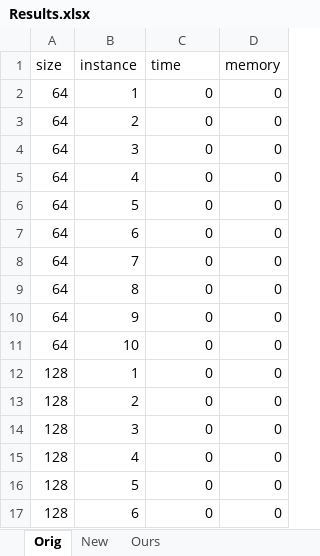
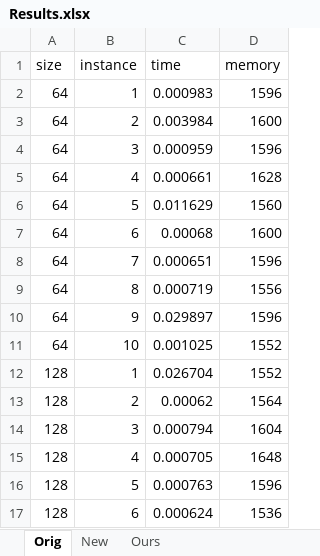
Before and after one commit to pskoko/bios, an Excel workbook: doc/Results.xlsx, sheet Orig, drawn as a sheet; only a part is shown; values as stored, in another font and other column widths than the file's, no borders; the diff covers the shown part only; the diff names each change by its address in the sheet, - before the commit and + after, or states it on an @@ line.

```diff
--- a/doc/Results.xlsx (sheet Orig)
+++ b/doc/Results.xlsx (sheet Orig)
-C2 (time): 0
+C2 (time): 0.000983
-D2 (memory): 0
+D2 (memory): 1596
-C3 (time): 0
+C3 (time): 0.003984
-D3 (memory): 0
+D3 (memory): 1600
-C4 (time): 0
+C4 (time): 0.000959
-D4 (memory): 0
+D4 (memory): 1596
-C5 (time): 0
+C5 (time): 0.000661
-D5 (memory): 0
+D5 (memory): 1628
-C6 (time): 0
+C6 (time): 0.011629
-D6 (memory): 0
+D6 (memory): 1560
-C7 (time): 0
+C7 (time): 0.00068
-D7 (memory): 0
+D7 (memory): 1600
-C8 (time): 0
+C8 (time): 0.000651
-D8 (memory): 0
+D8 (memory): 1596
-C9 (time): 0
+C9 (time): 0.000719
-D9 (memory): 0
+D9 (memory): 1556
-C10 (time): 0
+C10 (time): 0.029897
-D10 (memory): 0
+D10 (memory): 1596
-C11 (time): 0
+C11 (time): 0.001025
-D11:D12 (memory): 0
+D11:D12 (memory): 1552
-C12 (time): 0
+C12 (time): 0.026704
-C13 (time): 0
+C13 (time): 0.00062
-D13 (memory): 0
+D13 (memory): 1564
-C14 (time): 0
+C14 (time): 0.000794
-D14 (memory): 0
+D14 (memory): 1604
-C15 (time): 0
+C15 (time): 0.000705
-D15 (memory): 0
+D15 (memory): 1648
-C16 (time): 0
+C16 (time): 0.000763
-D16 (memory): 0
+D16 (memory): 1596
-C17 (time): 0
+C17 (time): 0.000624
-D17 (memory): 0
+D17 (memory): 1536
```
Also changed, not shown: 168 edited cells elsewhere in this sheet, sheet Ours, sheet New.
